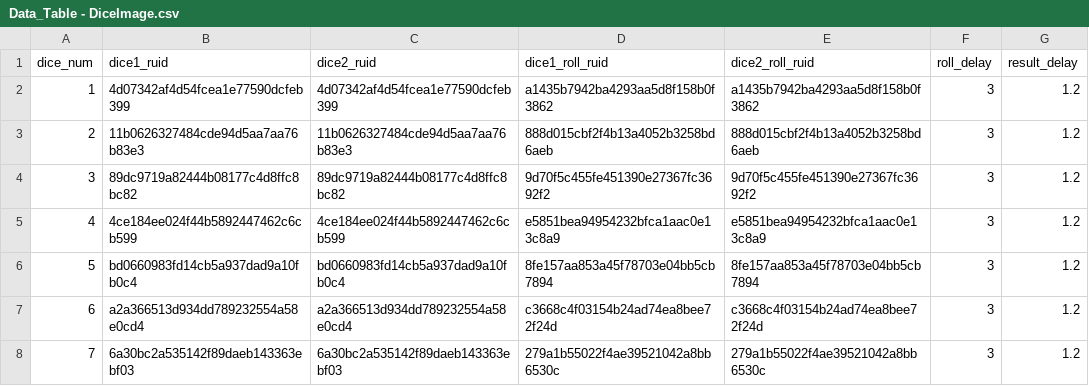
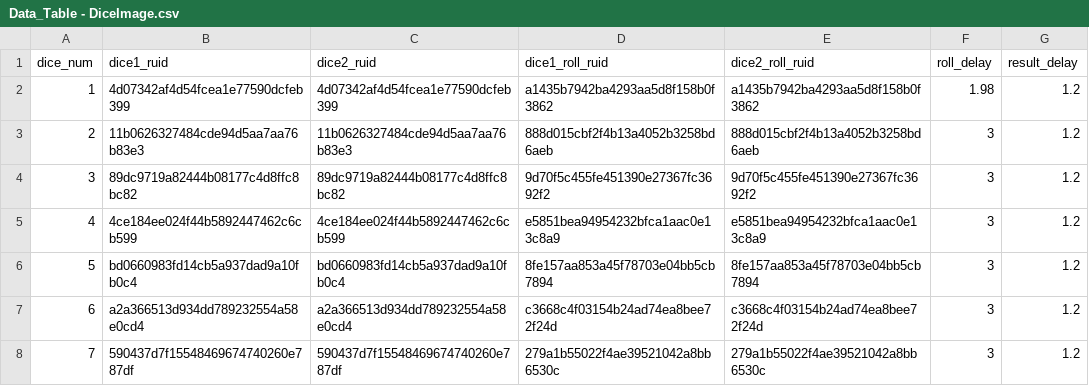
Before and after one commit to tigerlow0723-blip/MapleWorld, a CSV file: Lucky_Backpack/RootDesk/MyDesk/DataSet/Data_Table - DiceImage.csv, drawn as a sheet.

```diff
--- a/Lucky_Backpack/RootDesk/MyDesk/DataSet/Data_Table - DiceImage.csv
+++ b/Lucky_Backpack/RootDesk/MyDesk/DataSet/Data_Table - DiceImage.csv
@@ -1,3 +1,3 @@
 dice_num,dice1_ruid,dice2_ruid,dice1_roll_ruid,dice2_roll_ruid,roll_delay,result_delay
-1,4d07342af4d54fcea1e77590dcfeb399,4d07342af4d54fcea1e77590dcfeb399,a1435b7942ba4293aa5d8f158b0f3862,a1435b7942ba4293aa5d8f158b0f3862,3,1.2
+1,4d07342af4d54fcea1e77590dcfeb399,4d07342af4d54fcea1e77590dcfeb399,a1435b7942ba4293aa5d8f158b0f3862,a1435b7942ba4293aa5d8f158b0f3862,1.98,1.2
 2,11b0626327484cde94d5aa7aa76b83e3,11b0626327484cde94d5aa7aa76b83e3,888d015cbf2f4b13a4052b3258bd6aeb,888d015cbf2f4b13a4052b3258bd6aeb,3,1.2
@@ -7,2 +7,2 @@
 6,a2a366513d934dd789232554a58e0cd4,a2a366513d934dd789232554a58e0cd4,c3668c4f03154b24ad74ea8bee72f24d,c3668c4f03154b24ad74ea8bee72f24d,3,1.2
-7,6a30bc2a535142f89daeb143363ebf03,6a30bc2a535142f89daeb143363ebf03,279a1b55022f4ae39521042a8bb6530c,279a1b55022f4ae39521042a8bb6530c,3,1.2
+7,590437d7f15548469674740260e787df,590437d7f15548469674740260e787df,279a1b55022f4ae39521042a8bb6530c,279a1b55022f4ae39521042a8bb6530c,3,1.2
```
Also changed, not shown: Lucky_Backpack/RootDesk/MyDesk/DataSet/Data_Table - 맵 매니저.csv, Lucky_Backpack/RootDesk/MyDesk/DataSet/Data_Table - 아이템 - 장비.csv, 15 other files.
